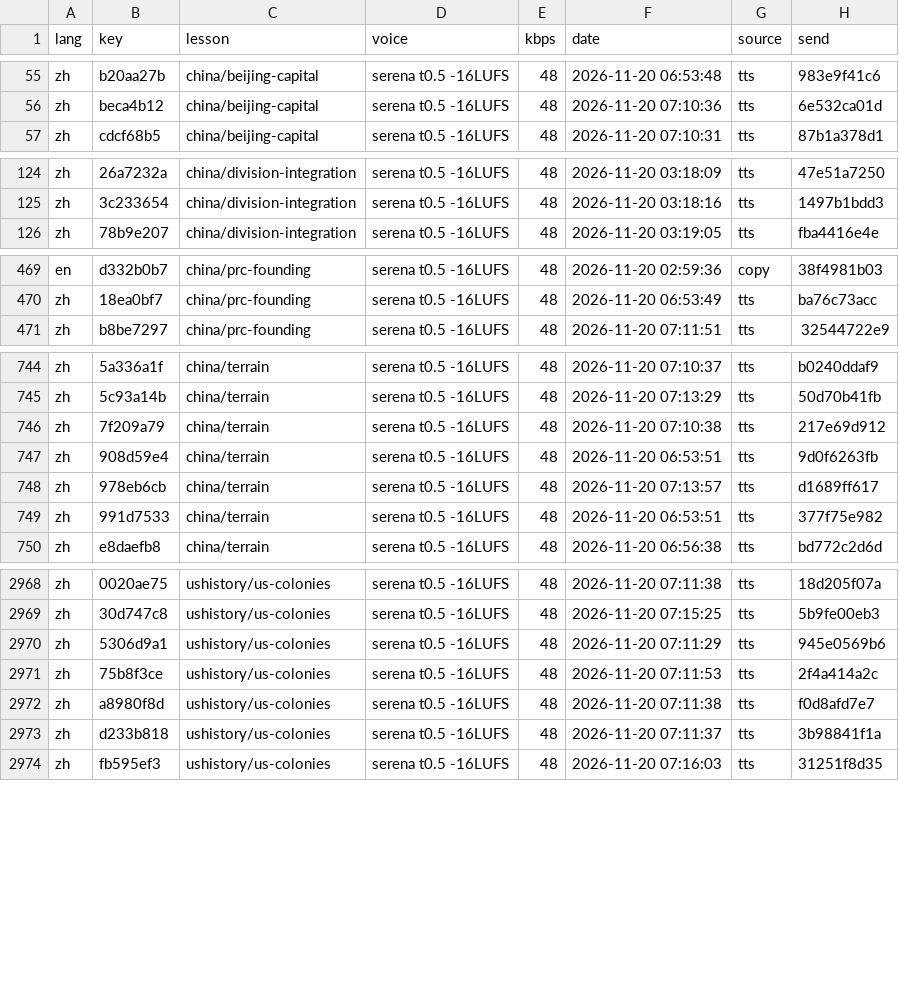
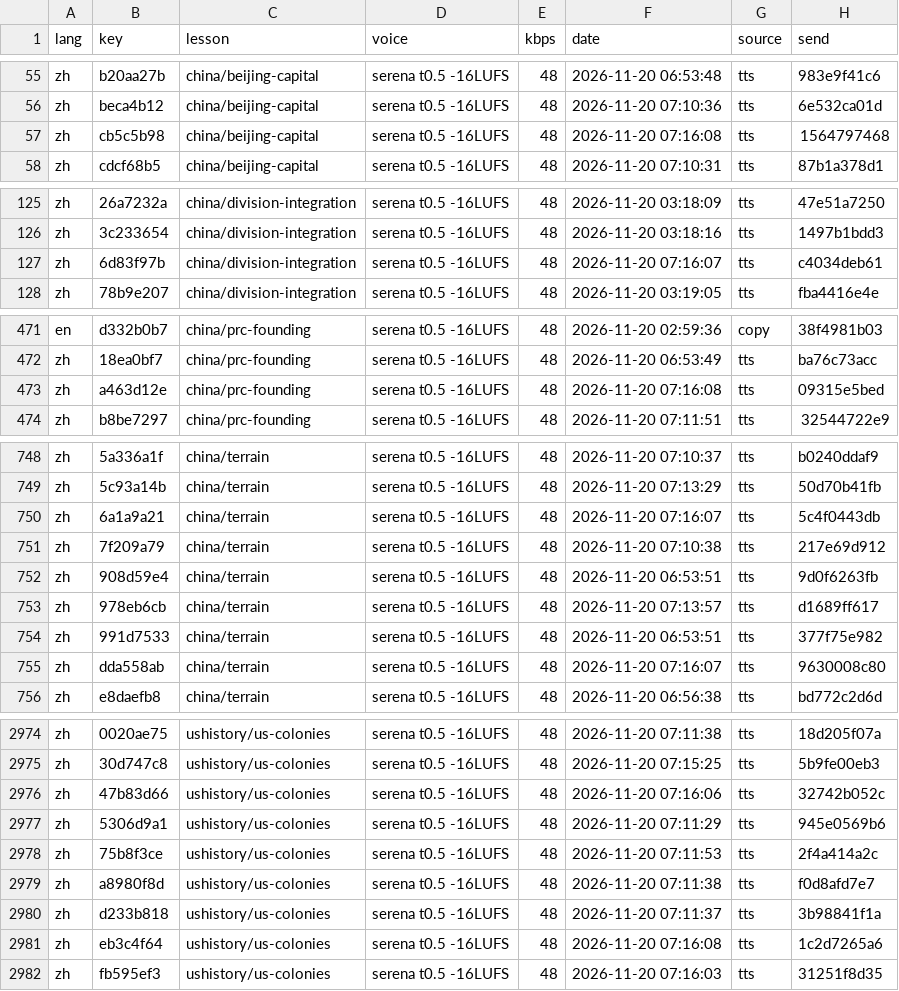
Before and after one commit to gladcolor/gc-audio-humanities, a TSV file: status/ledger.tsv, drawn as a sheet; only a part is shown, gaps mark what is left out; the diff covers the shown part only.

Commit message:
china/reform-opening: read-aloud (run) - finished (21/21 serena)

```diff
--- a/status/ledger.tsv
+++ b/status/ledger.tsv
@@ -56,2 +56,3 @@ zh	b20aa27b	china/beijing-capital	serena t0.5 -16LUFS	48	2026-11-20 06:53:48	tts
 zh	beca4b12	china/beijing-capital	serena t0.5 -16LUFS	48	2026-11-20 07:10:36	tts	6e532ca01d
+zh	cb5c5b98	china/beijing-capital	serena t0.5 -16LUFS	48	2026-11-20 07:16:08	tts	1564797468
 zh	cdcf68b5	china/beijing-capital	serena t0.5 -16LUFS	48	2026-11-20 07:10:31	tts	87b1a378d1
@@ -125,2 +126,3 @@ zh	26a7232a	china/division-integration	serena t0.5 -16LUFS	48	2026-11-20 03:18:0
 zh	3c233654	china/division-integration	serena t0.5 -16LUFS	48	2026-11-20 03:18:16	tts	1497b1bdd3
+zh	6d83f97b	china/division-integration	serena t0.5 -16LUFS	48	2026-11-20 07:16:07	tts	c4034deb61
 zh	78b9e207	china/division-integration	serena t0.5 -16LUFS	48	2026-11-20 03:19:05	tts	fba4416e4e
@@ -470,2 +472,3 @@ en	d332b0b7	china/prc-founding	serena t0.5 -16LUFS	48	2026-11-20 02:59:36	copy	3
 zh	18ea0bf7	china/prc-founding	serena t0.5 -16LUFS	48	2026-11-20 06:53:49	tts	ba76c73acc
+zh	a463d12e	china/prc-founding	serena t0.5 -16LUFS	48	2026-11-20 07:16:08	tts	09315e5bed
 zh	b8be7297	china/prc-founding	serena t0.5 -16LUFS	48	2026-11-20 07:11:51	tts	32544722e9
@@ -745,2 +749,3 @@ zh	5a336a1f	china/terrain	serena t0.5 -16LUFS	48	2026-11-20 07:10:37	tts	b0240dd
 zh	5c93a14b	china/terrain	serena t0.5 -16LUFS	48	2026-11-20 07:13:29	tts	50d70b41fb
+zh	6a1a9a21	china/terrain	serena t0.5 -16LUFS	48	2026-11-20 07:16:07	tts	5c4f0443db
 zh	7f209a79	china/terrain	serena t0.5 -16LUFS	48	2026-11-20 07:10:38	tts	217e69d912
@@ -749,2 +754,3 @@ zh	978eb6cb	china/terrain	serena t0.5 -16LUFS	48	2026-11-20 07:13:57	tts	d1689ff
 zh	991d7533	china/terrain	serena t0.5 -16LUFS	48	2026-11-20 06:53:51	tts	377f75e982
+zh	dda558ab	china/terrain	serena t0.5 -16LUFS	48	2026-11-20 07:16:07	tts	9630008c80
 zh	e8daefb8	china/terrain	serena t0.5 -16LUFS	48	2026-11-20 06:56:38	tts	bd772c2d6d
@@ -2969,2 +2975,3 @@ zh	0020ae75	ushistory/us-colonies	serena t0.5 -16LUFS	48	2026-11-20 07:11:38	tts
 zh	30d747c8	ushistory/us-colonies	serena t0.5 -16LUFS	48	2026-11-20 07:15:25	tts	5b9fe00eb3
+zh	47b83d66	ushistory/us-colonies	serena t0.5 -16LUFS	48	2026-11-20 07:16:06	tts	32742b052c
 zh	5306d9a1	ushistory/us-colonies	serena t0.5 -16LUFS	48	2026-11-20 07:11:29	tts	945e0569b6
@@ -2973,2 +2980,3 @@ zh	a8980f8d	ushistory/us-colonies	serena t0.5 -16LUFS	48	2026-11-20 07:11:38	tts
 zh	d233b818	ushistory/us-colonies	serena t0.5 -16LUFS	48	2026-11-20 07:11:37	tts	3b98841f1a
+zh	eb3c4f64	ushistory/us-colonies	serena t0.5 -16LUFS	48	2026-11-20 07:16:08	tts	1c2d7265a6
 zh	fb595ef3	ushistory/us-colonies	serena t0.5 -16LUFS	48	2026-11-20 07:16:03	tts	31251f8d35
```
Also changed, not shown: 1 added row elsewhere in this file, 10 other files.
